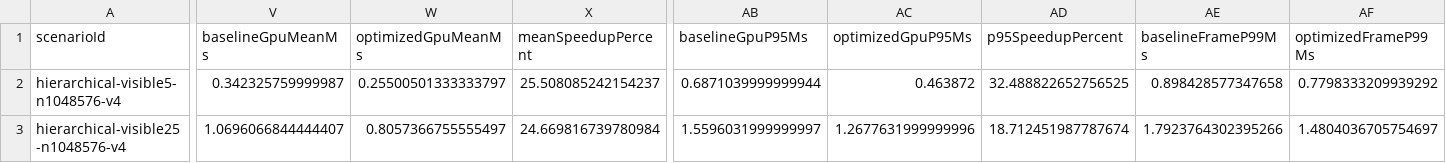
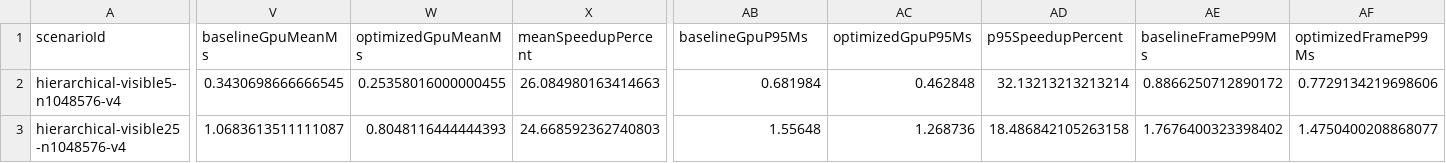
Before and after one commit to Yanagisawa2002/summit-gpu-systems, a CSV file: Evidence/GpuDrivenInstances/NVIDIA_RTX4090_HIERARCHICAL_MULTIVIEW_2026-08-30/matrix-summary.csv, drawn as a sheet; only a part is shown, gaps mark what is left out; the diff covers the shown part only; the diff names each change by its address in the sheet, - before the commit and + after, or states it on an @@ line.

Commit message:
docs: refresh final RTX 4090 hierarchy evidence

```diff
--- a/Evidence/GpuDrivenInstances/NVIDIA_RTX4090_HIERARCHICAL_MULTIVIEW_2026-08-30/matrix-summary.csv
+++ b/Evidence/GpuDrivenInstances/NVIDIA_RTX4090_HIERARCHICAL_MULTIVIEW_2026-08-30/matrix-summary.csv
-V2 (baselineGpuMeanMs): 0.342325759999987
+V2 (baselineGpuMeanMs): 0.3430698666666545
-W2 (optimizedGpuMeanMs): 0.25500501333333797
+W2 (optimizedGpuMeanMs): 0.25358016000000455
-X2 (meanSpeedupPercent): 25.508085242154237
+X2 (meanSpeedupPercent): 26.084980163414663
-AB2 (baselineGpuP95Ms): 0.6871039999999944
+AB2 (baselineGpuP95Ms): 0.681984
-AC2 (optimizedGpuP95Ms): 0.463872
+AC2 (optimizedGpuP95Ms): 0.462848
-AD2 (p95SpeedupPercent): 32.488822652756525
+AD2 (p95SpeedupPercent): 32.13213213213214
-AE2 (baselineFrameP99Ms): 0.898428577347658
+AE2 (baselineFrameP99Ms): 0.8866250712890172
-AF2 (optimizedFrameP99Ms): 0.7798333209939292
+AF2 (optimizedFrameP99Ms): 0.7729134219698606
-V3 (baselineGpuMeanMs): 1.0696066844444407
+V3 (baselineGpuMeanMs): 1.0683613511111087
-W3 (optimizedGpuMeanMs): 0.8057366755555497
+W3 (optimizedGpuMeanMs): 0.8048116444444393
-X3 (meanSpeedupPercent): 24.669816739780984
+X3 (meanSpeedupPercent): 24.668592362740803
-AB3 (baselineGpuP95Ms): 1.5596031999999997
+AB3 (baselineGpuP95Ms): 1.55648
-AC3 (optimizedGpuP95Ms): 1.2677631999999996
+AC3 (optimizedGpuP95Ms): 1.268736
-AD3 (p95SpeedupPercent): 18.712451987787674
+AD3 (p95SpeedupPercent): 18.486842105263158
-AE3 (baselineFrameP99Ms): 1.7923764302395266
+AE3 (baselineFrameP99Ms): 1.7676400323398402
-AF3 (optimizedFrameP99Ms): 1.4804036705754697
+AF3 (optimizedFrameP99Ms): 1.4750400208868077
```
Also changed, not shown: 60 edited cells elsewhere in this file, Evidence/GpuDrivenInstances/NVIDIA_RTX4090_HIERARCHICAL_MULTIVIEW_2026-08-30/frame-tail-summary.csv, Evidence/GpuDrivenInstances/NVIDIA_RTX4090_HIERARCHICAL_MULTIVIEW_2026-08-30/scenario-quality.csv, 7 other files.
